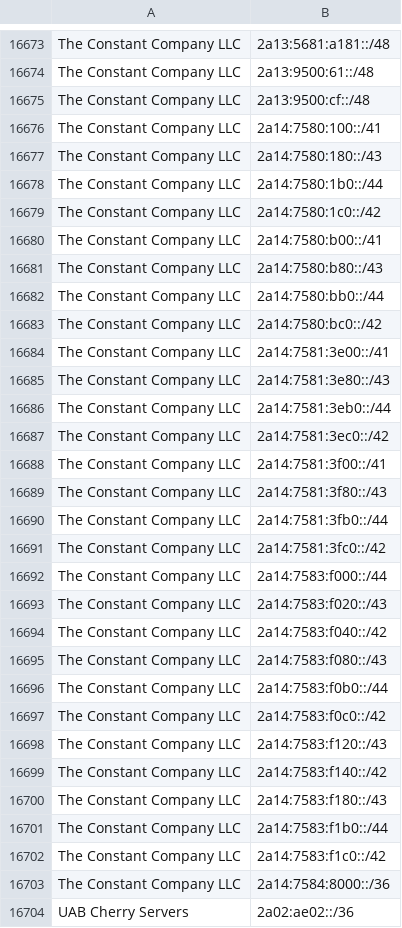
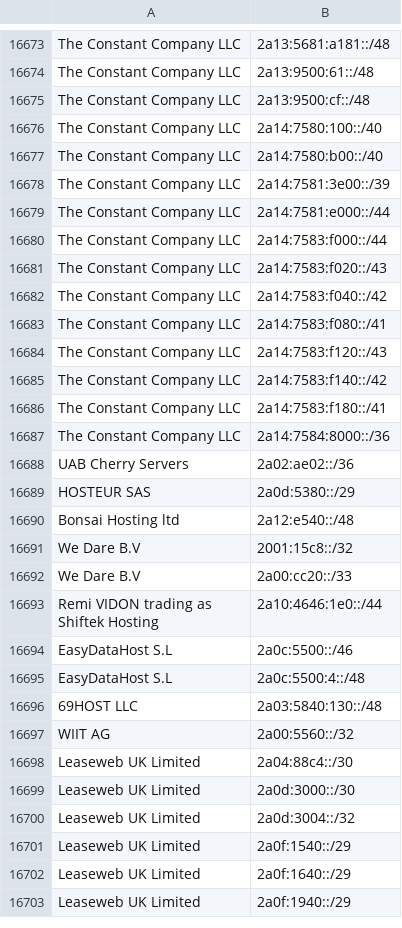
Before and after one commit to hexydec/ip-ranges, a CSV file: output/datacentres-ipv6.csv, drawn as a sheet; only a part is shown, gaps mark what is left out; the shorter side is filled out with more unchanged rows; removed rows and columns are numbered as before the commit, all else as after; the diff covers the shown part only; the diff names each change by its address in the sheet, - before the commit and + after, or states it on an @@ line.

```diff
--- a/output/datacentres-ipv6.csv
+++ b/output/datacentres-ipv6.csv
-B16676: 2a14:7580:100::/41
+B16676: 2a14:7580:100::/40
-row 16677: The Constant Company LLC | 2a14:7580:180::/43
-row 16678: The Constant Company LLC | 2a14:7580:1b0::/44
-row 16679: The Constant Company LLC | 2a14:7580:1c0::/42
-B16677: 2a14:7580:b00::/41
+B16677: 2a14:7580:b00::/40
-row 16681: The Constant Company LLC | 2a14:7580:b80::/43
-row 16682: The Constant Company LLC | 2a14:7580:bb0::/44
-row 16683: The Constant Company LLC | 2a14:7580:bc0::/42
-B16678: 2a14:7581:3e00::/41
+B16678: 2a14:7581:3e00::/39
-row 16685: The Constant Company LLC | 2a14:7581:3e80::/43
-B16679: 2a14:7581:3eb0::/44
+B16679: 2a14:7581:e000::/44
-row 16687: The Constant Company LLC | 2a14:7581:3ec0::/42
-row 16688: The Constant Company LLC | 2a14:7581:3f00::/41
-row 16689: The Constant Company LLC | 2a14:7581:3f80::/43
-row 16690: The Constant Company LLC | 2a14:7581:3fb0::/44
-row 16691: The Constant Company LLC | 2a14:7581:3fc0::/42
-B16683: 2a14:7583:f080::/43
+B16683: 2a14:7583:f080::/41
-row 16696: The Constant Company LLC | 2a14:7583:f0b0::/44
-row 16697: The Constant Company LLC | 2a14:7583:f0c0::/42
-B16686: 2a14:7583:f180::/43
+B16686: 2a14:7583:f180::/41
-row 16701: The Constant Company LLC | 2a14:7583:f1b0::/44
-row 16702: The Constant Company LLC | 2a14:7583:f1c0::/42
```
Also changed, not shown: 4 added rows, 3 removed rows and 4 edited cells elsewhere in this file, 7 other files.
